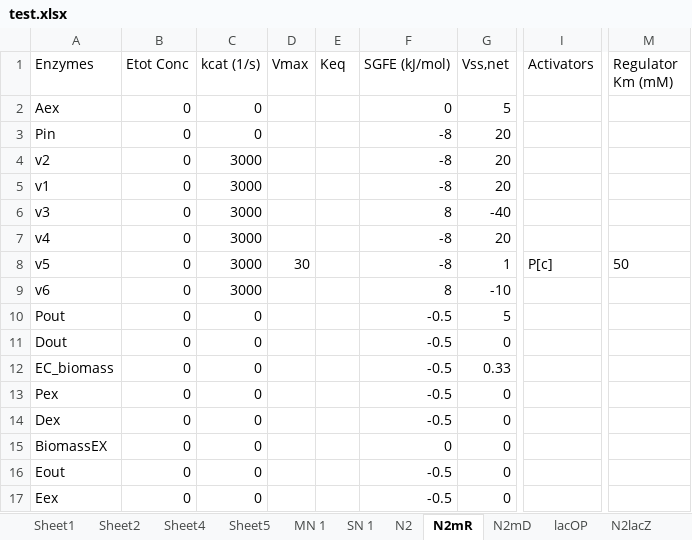
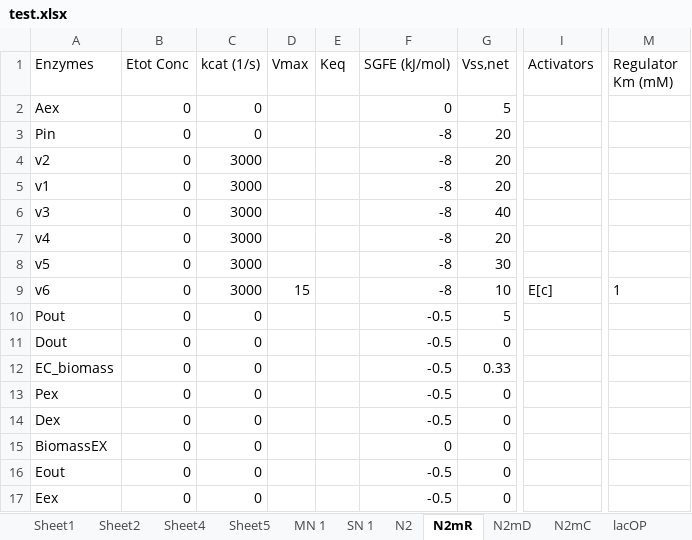
Before and after one commit to shyamsrinivasan/ident, an Excel workbook: KineticModel/test.xlsx, sheet N2mR, drawn as a sheet; only a part is shown, gaps mark what is left out; values as stored, in another font and other column widths than the file's, no borders; the diff names each change by its address in the sheet, - before the commit and + after, or states it on an @@ line.

```diff
--- a/KineticModel/test.xlsx (sheet N2mR)
+++ b/KineticModel/test.xlsx (sheet N2mR)
+sheet tab: N2mC
-F6 (SGFE (kJ/mol)): 8
+F6 (SGFE (kJ/mol)): -8
-G6 (Vss,net): -40
+G6 (Vss,net): 40
-D8 (Vmax): 30
+D8 (Vmax): (empty)
-G8 (Vss,net): 1
+G8 (Vss,net): 30
-I8 (Activators): P[c]
+I8 (Activators): (empty)
-M8 (Regulator Km (mM)): 50
+M8 (Regulator Km (mM)): (empty)
-D9 (Vmax): (empty)
+D9 (Vmax): 15
-F9 (SGFE (kJ/mol)): 8
+F9 (SGFE (kJ/mol)): -8
-G9 (Vss,net): -10
+G9 (Vss,net): 10
-I9 (Activators): (empty)
+I9 (Activators): E[c]
-M9 (Regulator Km (mM)): (empty)
+M9 (Regulator Km (mM)): 1
```
Also changed, not shown: sheet N2mD, 10 other files.
